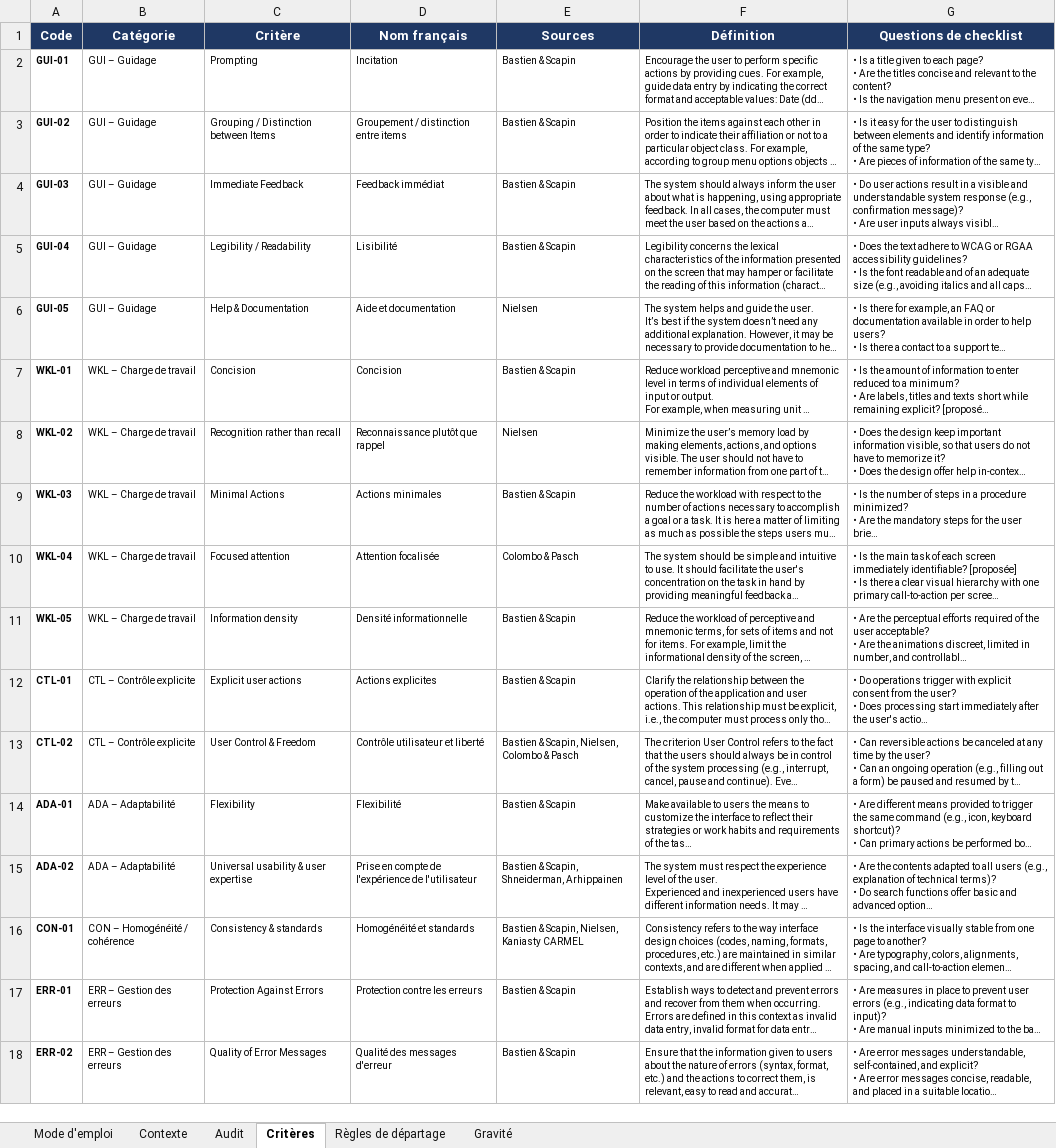
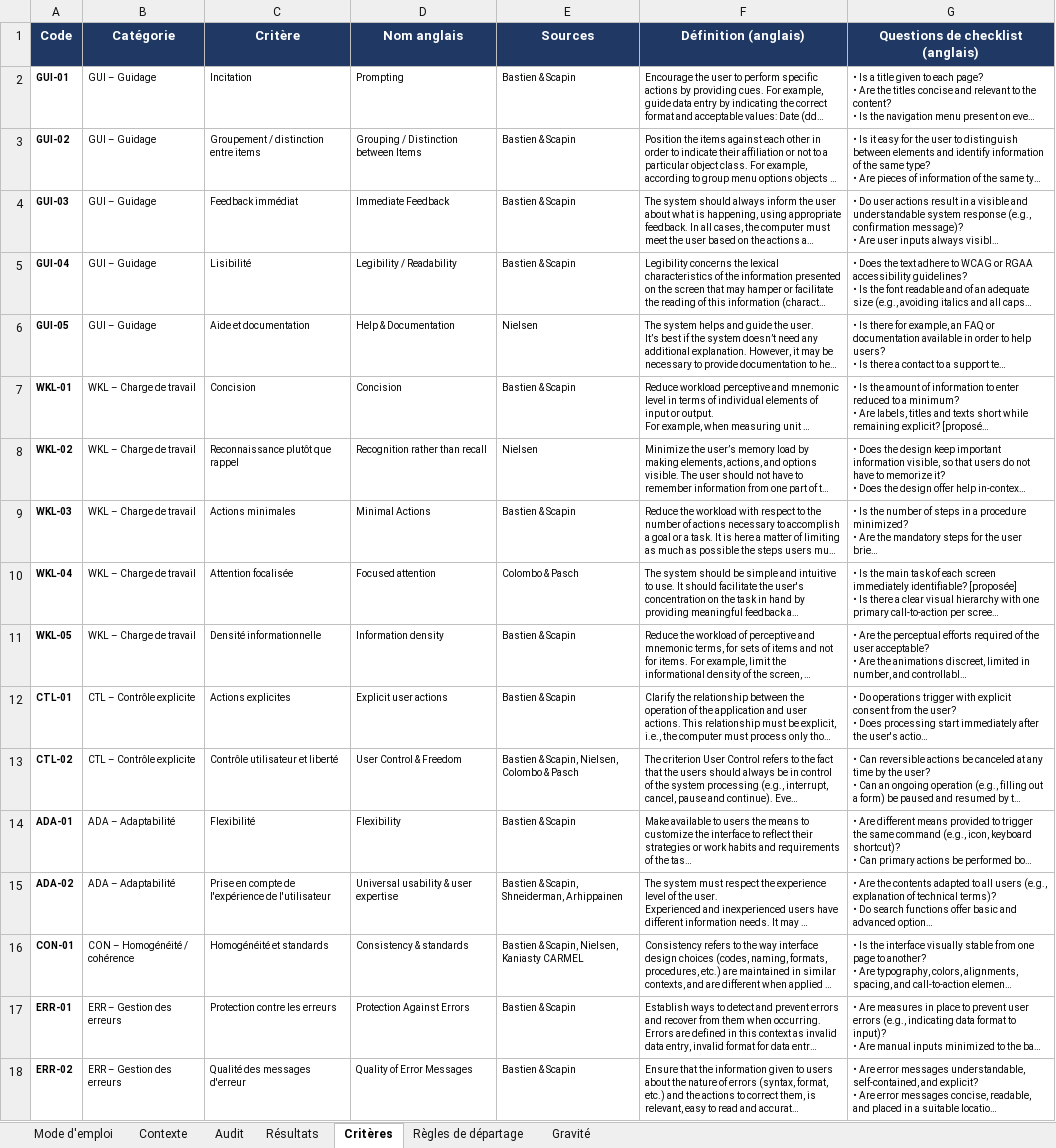
Before and after one commit to aminart/AuditErgo, an Excel workbook: exemples/audit_a_completer.xlsx, sheet Critères, drawn as a sheet; only a part is shown; long unchanged cells end in …; values as stored, in another font and other column widths than the file's, no borders; charts and pictures not drawn; the diff covers the shown part only; the diff names each change by its address in the sheet, - before the commit and + after, or states it on an @@ line.

```diff
--- a/exemples/audit_a_completer.xlsx (sheet Critères)
+++ b/exemples/audit_a_completer.xlsx (sheet Critères)
+sheet tab: Résultats
-D1: Nom français
+D1: Nom anglais
-F1: Définition
+F1: Définition (anglais)
-G1: Questions de checklist
+G1: Questions de checklist (anglais)
-C2 (Critère): Prompting
+C2 (Critère): Incitation
-D2 (Nom anglais): Incitation
+D2 (Nom anglais): Prompting
-C3 (Critère): Grouping / Distinction between Items
+C3 (Critère): Groupement / distinction entre items
-D3 (Nom anglais): Groupement / distinction entre items
+D3 (Nom anglais): Grouping / Distinction between Items
-C4 (Critère): Immediate Feedback
+C4 (Critère): Feedback immédiat
-D4 (Nom anglais): Feedback immédiat
+D4 (Nom anglais): Immediate Feedback
-C5 (Critère): Legibility / Readability
+C5 (Critère): Lisibilité
-D5 (Nom anglais): Lisibilité
+D5 (Nom anglais): Legibility / Readability
-C6 (Critère): Help & Documentation
+C6 (Critère): Aide et documentation
-D6 (Nom anglais): Aide et documentation
+D6 (Nom anglais): Help & Documentation
-C8 (Critère): Recognition rather than recall
+C8 (Critère): Reconnaissance plutôt que rappel
-D8 (Nom anglais): Reconnaissance plutôt que rappel
+D8 (Nom anglais): Recognition rather than recall
-C9 (Critère): Minimal Actions
+C9 (Critère): Actions minimales
-D9 (Nom anglais): Actions minimales
+D9 (Nom anglais): Minimal Actions
-C10 (Critère): Focused attention
+C10 (Critère): Attention focalisée
-D10 (Nom anglais): Attention focalisée
+D10 (Nom anglais): Focused attention
-C11 (Critère): Information density
+C11 (Critère): Densité informationnelle
-D11 (Nom anglais): Densité informationnelle
+D11 (Nom anglais): Information density
-C12 (Critère): Explicit user actions
+C12 (Critère): Actions explicites
-D12 (Nom anglais): Actions explicites
+D12 (Nom anglais): Explicit user actions
-C13 (Critère): User Control & Freedom
+C13 (Critère): Contrôle utilisateur et liberté
-D13 (Nom anglais): Contrôle utilisateur et liberté
+D13 (Nom anglais): User Control & Freedom
-C14 (Critère): Flexibility
+C14 (Critère): Flexibilité
-D14 (Nom anglais): Flexibilité
+D14 (Nom anglais): Flexibility
-C15 (Critère): Universal usability & user expertise
+C15 (Critère): Prise en compte de l'expérience de l'utilisateur
-D15 (Nom anglais): Prise en compte de l'expérience de l'utilisateur
+D15 (Nom anglais): Universal usability & user expertise
-C16 (Critère): Consistency & standards
+C16 (Critère): Homogénéité et standards
-D16 (Nom anglais): Homogénéité et standards
+D16 (Nom anglais): Consistency & standards
-C17 (Critère): Protection Against Errors
+C17 (Critère): Protection contre les erreurs
-D17 (Nom anglais): Protection contre les erreurs
+D17 (Nom anglais): Protection Against Errors
-C18 (Critère): Quality of Error Messages
+C18 (Critère): Qualité des messages d'erreur
-D18 (Nom anglais): Qualité des messages d'erreur
+D18 (Nom anglais): Quality of Error Messages
```
Also changed, not shown: 14 edited cells elsewhere in this sheet, sheet Audit, sheet Gravité, sheet Mode d'emploi, sheet Contexte, formulas that keep their value, exemples/audit_fictif.xlsx, 37 other files.
